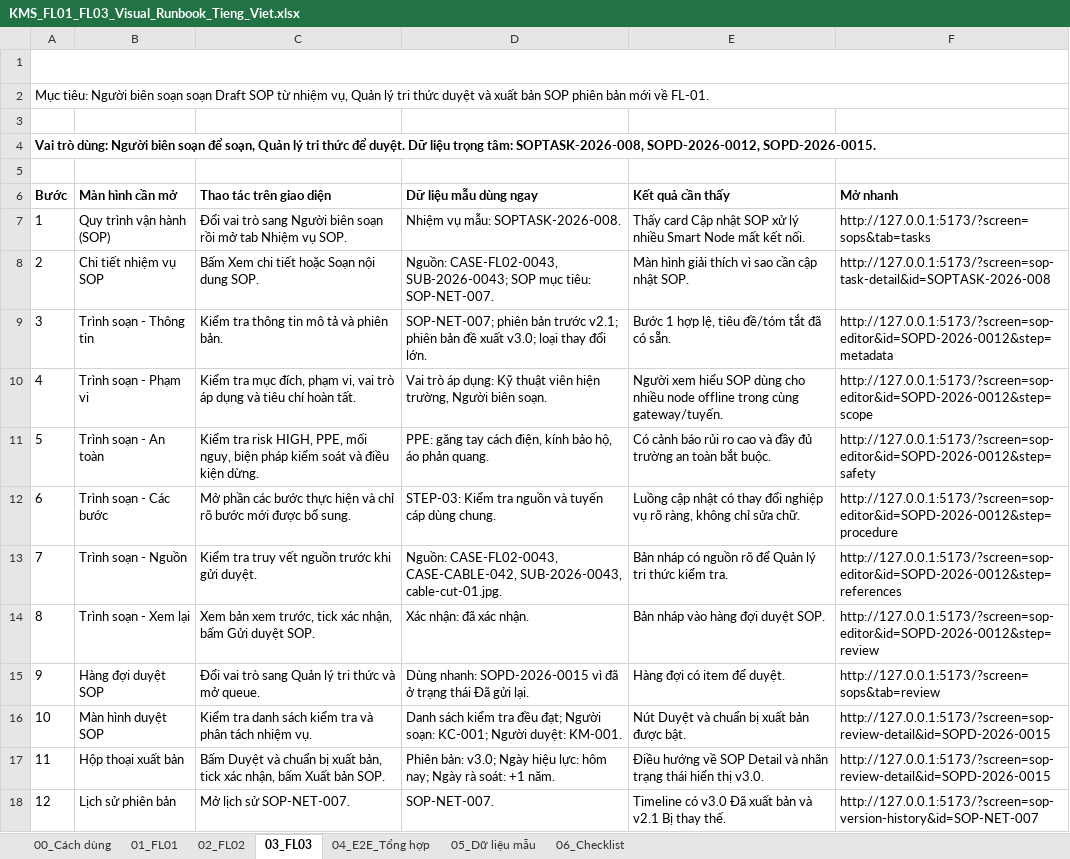
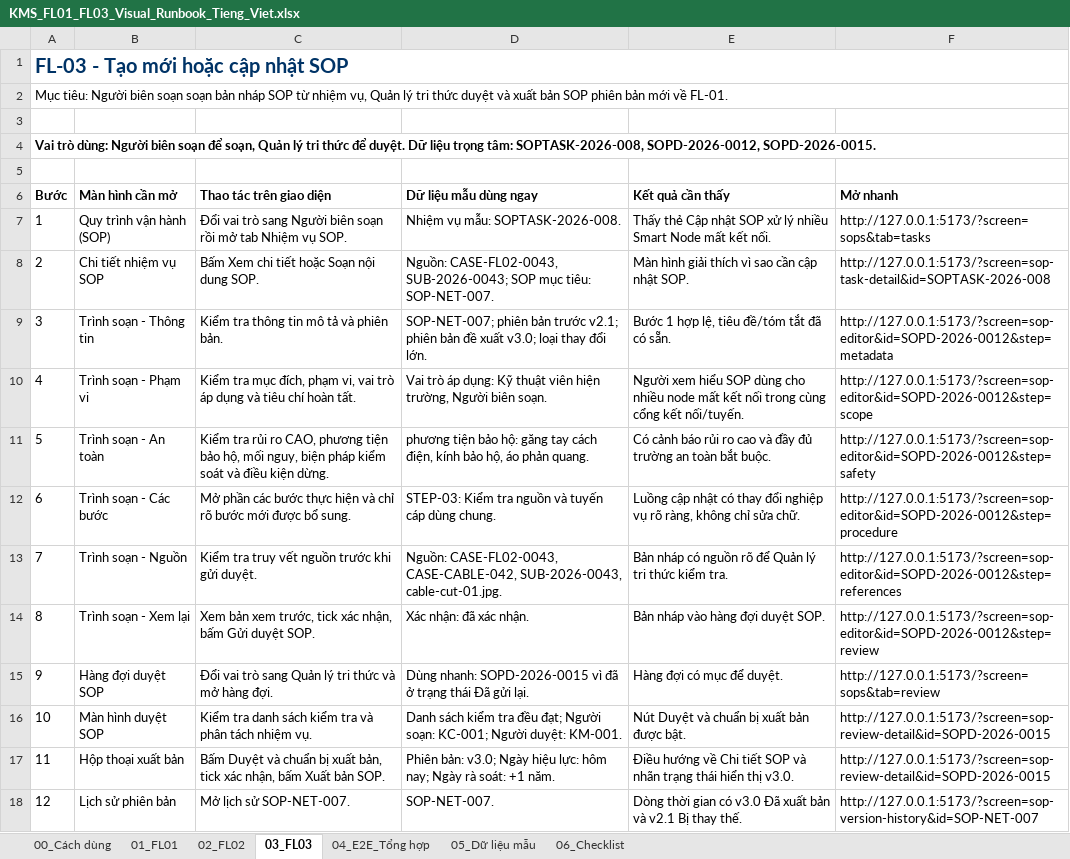
Before and after one commit to PhatNT284/KMS301-FE, an Excel workbook: outputs/fl01_fl03_visual_runbook/KMS_FL01_FL03_Visual_Runbook_Tieng_Viet.xlsx, sheet 03_FL03, drawn as a sheet; values as stored, in another font and other column widths than the file's, no borders; table styles not drawn; the diff names each change by its address in the sheet, - before the commit and + after, or states it on an @@ line.

```diff
--- a/outputs/fl01_fl03_visual_runbook/KMS_FL01_FL03_Visual_Runbook_Tieng_Viet.xlsx (sheet 03_FL03)
+++ b/outputs/fl01_fl03_visual_runbook/KMS_FL01_FL03_Visual_Runbook_Tieng_Viet.xlsx (sheet 03_FL03)
-A1 text colour: #FFFFFF
+A1 text colour: #003366
-A2 (Bước): …soạn soạn Draft SOP từ…
+A2 (Bước): …soạn soạn bản nháp SOP từ…
-E7 (Kết quả cần thấy): Thấy card Cập nhật…
+E7 (Kết quả cần thấy): Thấy thẻ Cập nhật…
-E10 (Kết quả cần thấy): …nhiều node offline trong cùng gateway/tuyến.
+E10 (Kết quả cần thấy): …nhiều node mất kết nối trong cùng cổng kết nối/tuyến.
-C11 (Thao tác trên giao diện): Kiểm tra risk HIGH, PPE, mối nguy,…
+C11 (Thao tác trên giao diện): Kiểm tra rủi ro CAO, phương tiện bảo hộ, mối nguy,…
-D11 (Dữ liệu mẫu dùng ngay): PPE: găng tay…
+D11 (Dữ liệu mẫu dùng ngay): phương tiện bảo hộ: găng tay…
-C15 (Thao tác trên giao diện): …và mở queue.
+C15 (Thao tác trên giao diện): …và mở hàng đợi.
-E15 (Kết quả cần thấy): Hàng đợi có item để duyệt.
+E15 (Kết quả cần thấy): Hàng đợi có mục để duyệt.
-E17 (Kết quả cần thấy): …hướng về SOP Detail và nhãn…
+E17 (Kết quả cần thấy): …hướng về Chi tiết SOP và nhãn…
-E18 (Kết quả cần thấy): Timeline có v3.0…
+E18 (Kết quả cần thấy): Dòng thời gian có v3.0…
```
Also changed, not shown: sheet 05_Dữ liệu mẫu, sheet 01_FL01, sheet 02_FL02, sheet 04_E2E_Tổng hợp, sheet 06_Checklist, sheet 00_Cách dùng, 24 other files.
